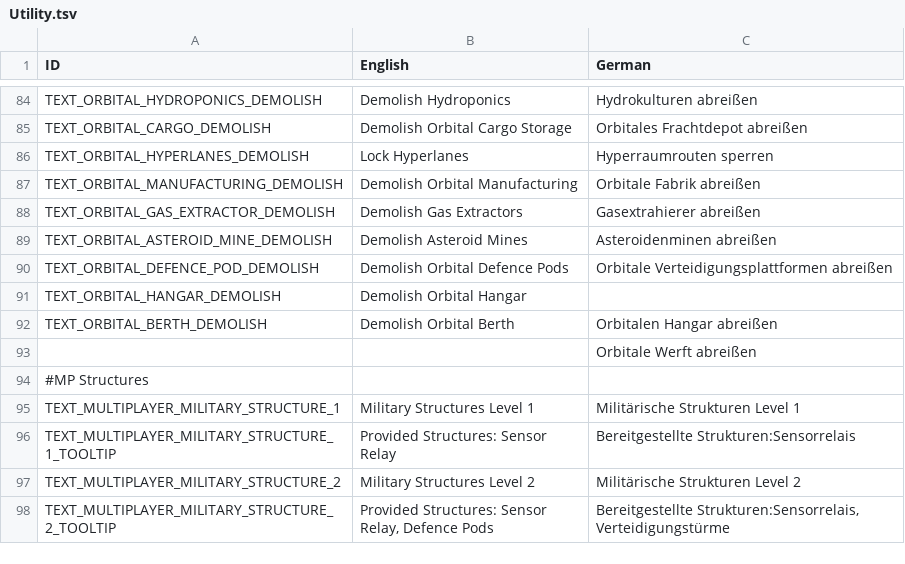
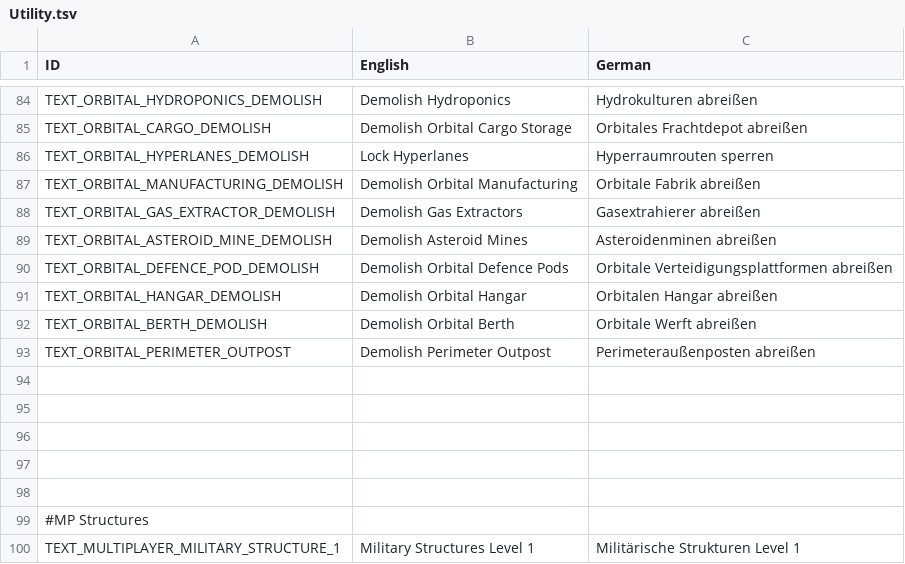
Before and after one commit to UEaWDevTeam/ultimate-empire-at-war, a TSV file: Data/Text/Utility.tsv, drawn as a sheet; only a part is shown, gaps mark what is left out; the shorter side is filled out with more unchanged rows; addresses are those after the commit; the diff names each change by its address in the sheet, - before the commit and + after, or states it on an @@ line.

```diff
--- a/Data/Text/Utility.tsv
+++ b/Data/Text/Utility.tsv
-C91 (German): (empty)
+C91 (German): Orbitalen Hangar abreißen
-C92 (German): Orbitalen Hangar abreißen
+C92 (German): Orbitale Werft abreißen
+row 93: TEXT_ORBITAL_PERIMETER_OUTPOST | Demolish Perimeter Outpost | Perimeteraußenposten abreißen
-C94 (German): Orbitale Werft abreißen
+C94 (German): (empty)
+row 95: (empty)
+row 96: (empty)
+row 97: (empty)
+row 98: (empty)
```
Also changed, not shown: 20 other files.
